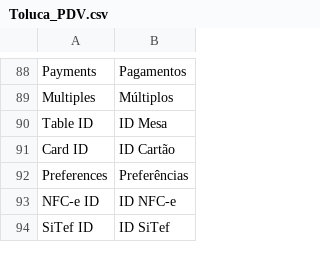
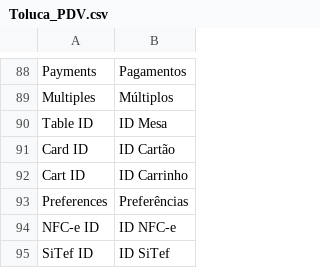
Before and after one commit to gamuzatech/tolucastore-openmage, a CSV file: app/locale/pt_BR/Toluca_PDV.csv, drawn as a sheet; only a part is shown, gaps mark what is left out.

Commit message:
Atualizado modulo Toluca_PDV: adicionado campos is_comanda, skus na tabela de impressões

```diff
--- a/app/locale/pt_BR/Toluca_PDV.csv
+++ b/app/locale/pt_BR/Toluca_PDV.csv
@@ -91,2 +91,3 @@
 "Card ID","ID Cartão"
+"Cart ID","ID Carrinho"
 "Preferences","Preferências"
```
Also changed, not shown: 3 other files.
